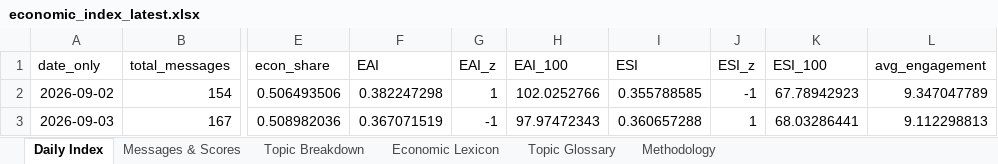
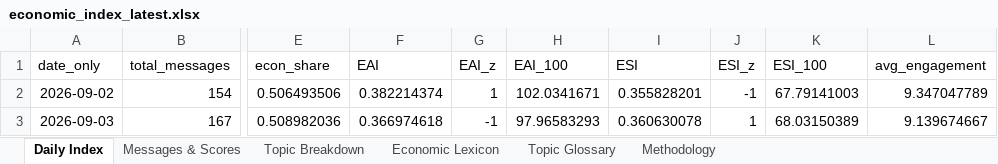
Before and after one commit to ArtikovSh/uz_economic_index, an Excel workbook: output/economic_index_latest.xlsx, sheet Daily Index, drawn as a sheet; only a part is shown, gaps mark what is left out; values as stored, in another font and other column widths than the file's, no borders; charts and pictures not drawn; the diff names each change by its address in the sheet, - before the commit and + after, or states it on an @@ line.

Commit message:
data: economic index update (2026-09-05 17:50 UTC)

```diff
--- a/output/economic_index_latest.xlsx (sheet Daily Index)
+++ b/output/economic_index_latest.xlsx (sheet Daily Index)
-F2 (EAI): 0.382247298
+F2 (EAI): 0.382214374
-H2 (EAI_100): 102.0252766
+H2 (EAI_100): 102.0341671
-I2 (ESI): 0.355788585
+I2 (ESI): 0.355828201
-K2 (ESI_100): 67.78942923
+K2 (ESI_100): 67.79141003
-F3 (EAI): 0.367071519
+F3 (EAI): 0.366974618
-H3 (EAI_100): 97.97472343
+H3 (EAI_100): 97.96583293
-I3 (ESI): 0.360657288
+I3 (ESI): 0.360630078
-K3 (ESI_100): 68.03286441
+K3 (ESI_100): 68.03150389
-L3 (avg_engagement): 9.112298813
+L3 (avg_engagement): 9.139674667
```
Also changed, not shown: sheet Messages & Scores, sheet Topic Breakdown, 2 other files.
